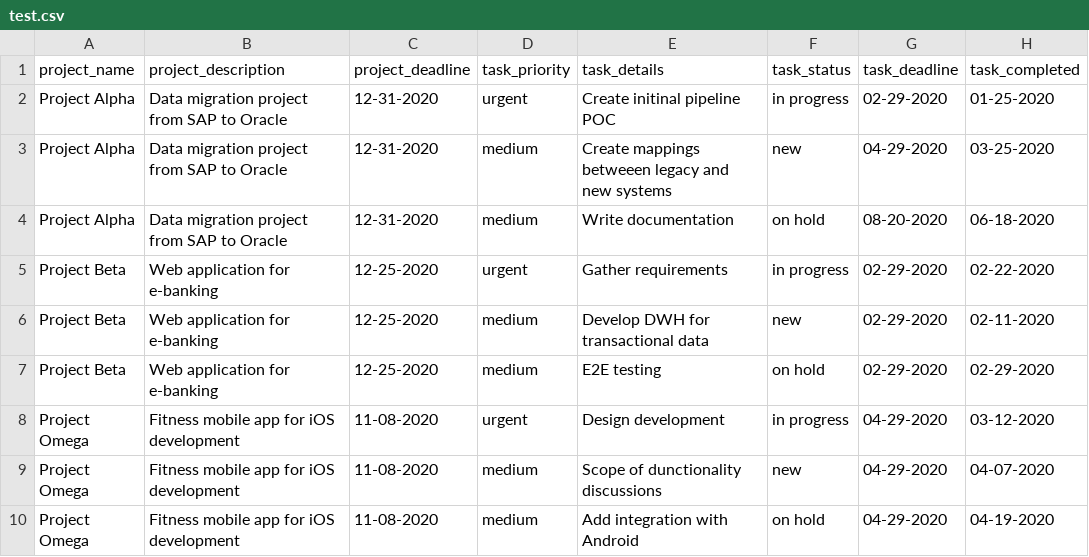
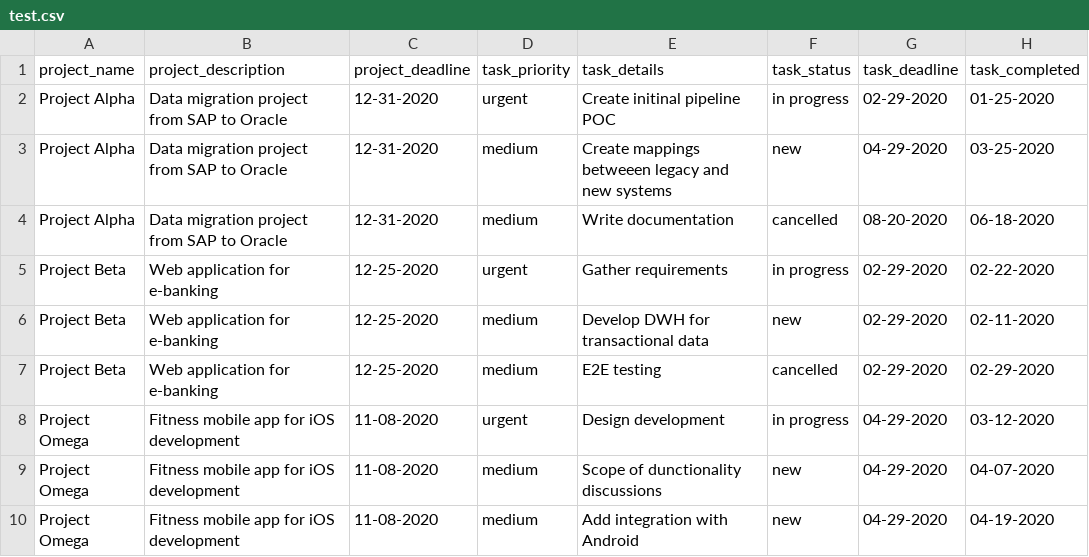
Before and after one commit to OrestKupchak/Python_DQE_course, a CSV file: Hmwk_#8_DB/test.csv, drawn as a sheet.

Commit message:
updated data with statuses 'cancelled' for some tasks for further use in MongoDB homework

```diff
--- a/Hmwk_#8_DB/test.csv
+++ b/Hmwk_#8_DB/test.csv
@@ -3,8 +3,8 @@ Project Alpha,Data migration project from SAP to Oracle,12-31-2020,urgent,Create
 Project Alpha,Data migration project from SAP to Oracle,12-31-2020,medium,Create mappings betweeen legacy and new systems,new,04-29-2020,03-25-2020,
-Project Alpha,Data migration project from SAP to Oracle,12-31-2020,medium,Write documentation,on hold,08-20-2020,06-18-2020,
+Project Alpha,Data migration project from SAP to Oracle,12-31-2020,medium,Write documentation,cancelled,08-20-2020,06-18-2020,
 Project Beta,Web application for e-banking,12-25-2020,urgent,Gather requirements,in progress,02-29-2020,02-22-2020,
 Project Beta,Web application for e-banking,12-25-2020,medium,Develop DWH for transactional data,new,02-29-2020,02-11-2020,
-Project Beta,Web application for e-banking,12-25-2020,medium,E2E testing,on hold,02-29-2020,02-29-2020,
+Project Beta,Web application for e-banking,12-25-2020,medium,E2E testing,cancelled,02-29-2020,02-29-2020,
 Project Omega,Fitness mobile app for iOS development,11-08-2020,urgent,Design development,in progress,04-29-2020,03-12-2020,
 Project Omega,Fitness mobile app for iOS development,11-08-2020,medium,Scope of dunctionality discussions,new,04-29-2020,04-07-2020,
-Project Omega,Fitness mobile app for iOS development,11-08-2020,medium,Add integration with Android,on hold,04-29-2020,04-19-2020
+Project Omega,Fitness mobile app for iOS development,11-08-2020,medium,Add integration with Android,new,04-29-2020,04-19-2020
```
Also changed, not shown: 1 other file.
